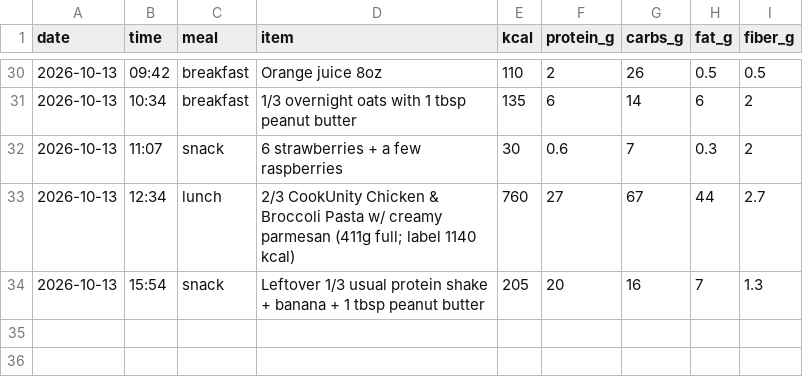
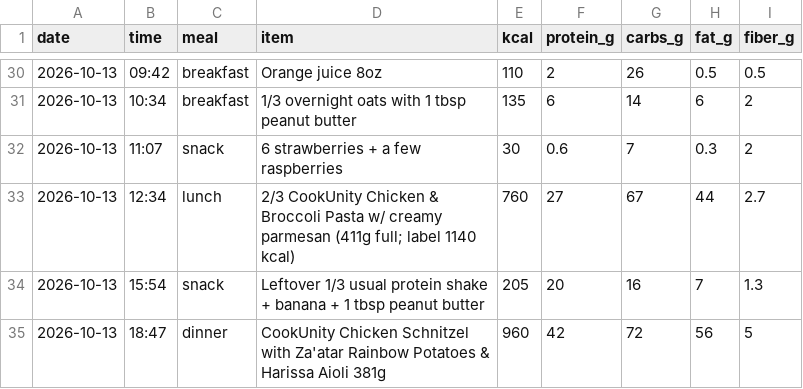
Before and after one commit to pondorasti/pondorasti, a CSV file: apps/macro/content/meals.csv, drawn as a sheet; only a part is shown, gaps mark what is left out.

Commit message:
macro: log meals

```diff
--- a/apps/macro/content/meals.csv
+++ b/apps/macro/content/meals.csv
@@ -34 +34,2 @@ date,time,meal,item,kcal,protein_g,carbs_g,fat_g,fiber_g
 2026-10-13,15:54,snack,Leftover 1/3 usual protein shake + banana + 1 tbsp peanut butter,205,20,16,7,1.3
+2026-10-13,18:47,dinner,CookUnity Chicken Schnitzel with Za'atar Rainbow Potatoes & Harissa Aioli 381g,960,42,72,56,5
```
